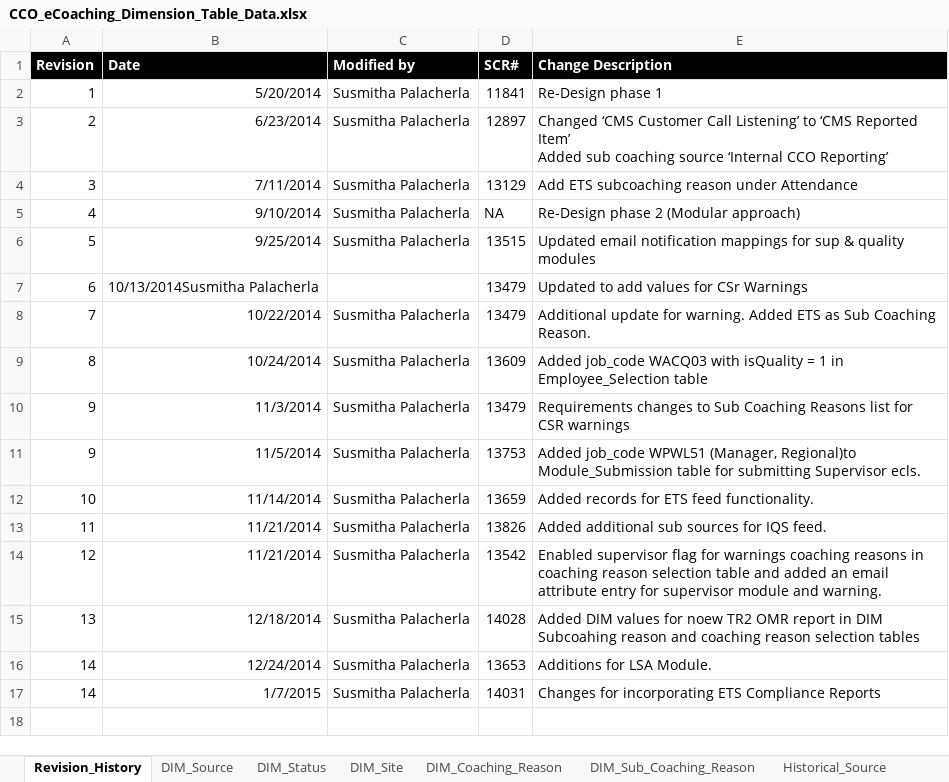
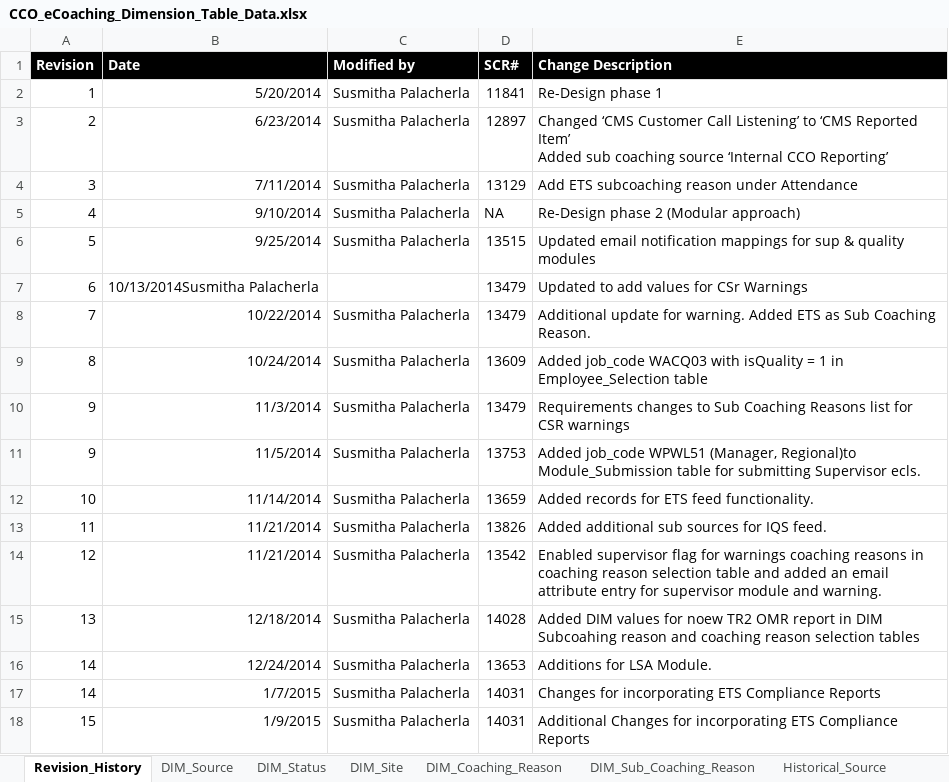
Before and after one commit to maximus-cco/eCoaching_V2_Bak, an Excel workbook: Design/CCO_eCoaching_Dimension_Table_Data.xlsx, sheet Revision_History, drawn as a sheet; values as stored, in another font and other column widths than the file's, no borders; the diff names each change by its address in the sheet, - before the commit and + after, or states it on an @@ line.

Commit message:
[VM:Susmitha.palacherla@1/15/2015 4:02:18 PM] Internal Version 15. Additional updates for SCR 14031.
git-tfs-id: [https://tfs.omnicloud.local/tfs/cco%20program/]$/eCoaching_V2;C13894

```diff
--- a/Design/CCO_eCoaching_Dimension_Table_Data.xlsx (sheet Revision_History)
+++ b/Design/CCO_eCoaching_Dimension_Table_Data.xlsx (sheet Revision_History)
+row 18: 15 | 1/9/2015 | Susmitha Palacherla | 14031 | Additional Changes for incorporating ETS Compliance Reports
```
Also changed, not shown: sheet DIM_Sub_Coaching_Reason.
